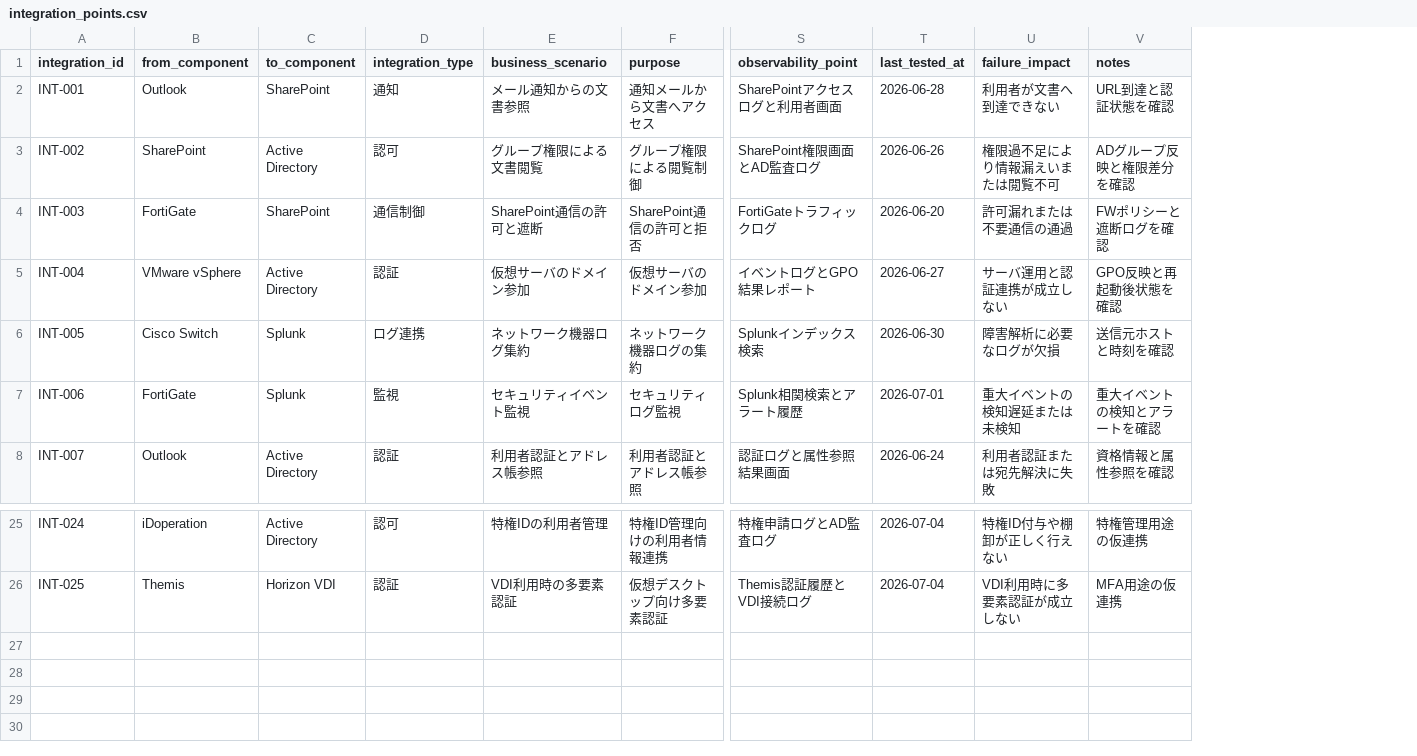
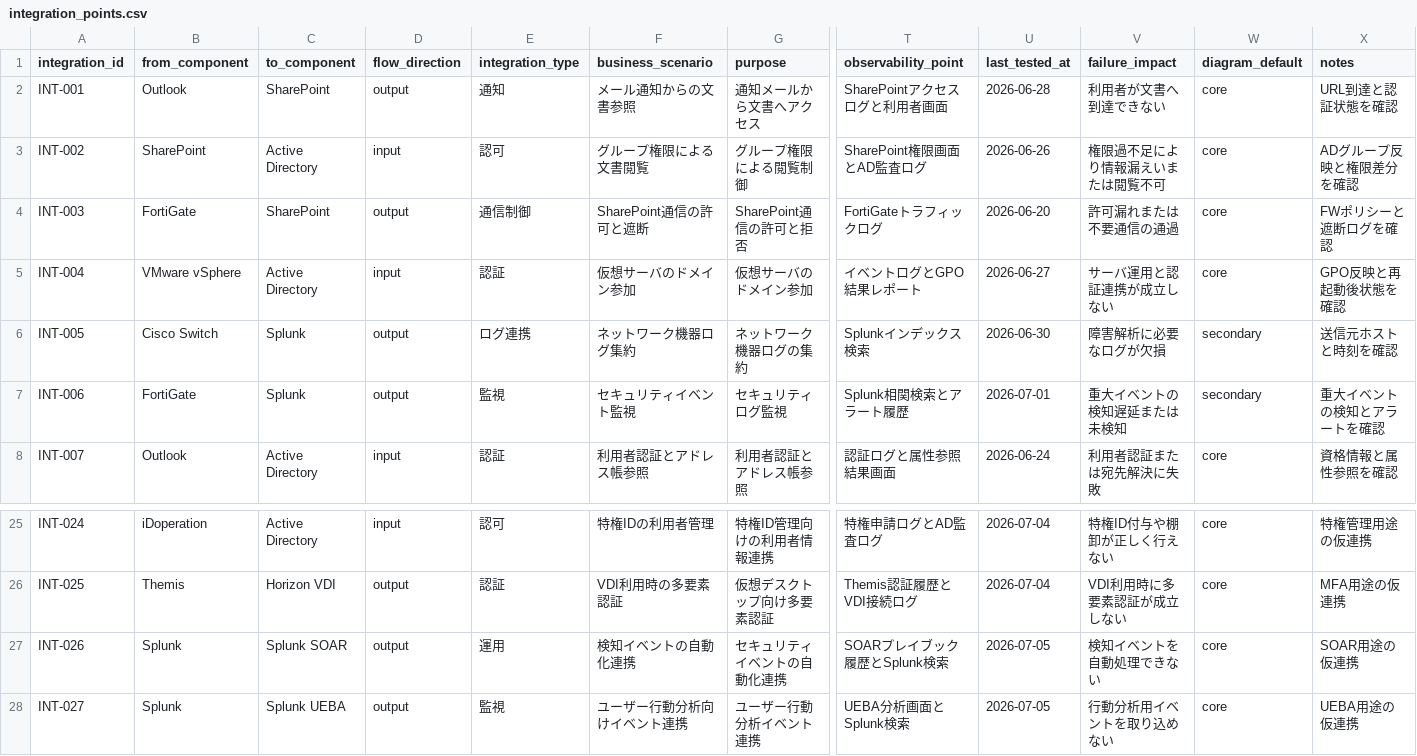
Before and after one commit to Dragongame7/Integration_map, a CSV file: data/integration_points.csv, drawn as a sheet; only a part is shown, gaps mark what is left out; rows hold the shown columns only; the diff names each change by its address in the sheet, - before the commit and + after, or states it on an @@ line.

Commit message:
Add LLM proposal import policy and review improvements

```diff
--- a/data/integration_points.csv
+++ b/data/integration_points.csv
+column D (flow_direction), rows 2-8: output | input | output | input | output | output | input; rows 25-26: input | output
+column W (diagram_default), rows 2-8: core | core | core | core | secondary | secondary | core; rows 25-26: core | core
+row 27: INT-026 | Splunk | Splunk SOAR | output | 運用 | 検知イベントの自動化連携 | セキュリティイベントの自動化連携 | SOARプレイブック履歴とSplunk検索 | 2026-07-05 | 検知イベントを自動処理できない | core | SOAR用途の仮連携
+row 28: INT-027 | Splunk | Splunk UEBA | output | 監視 | ユーザー行動分析向けイベント連携 | ユーザー行動分析イベント連携 | UEBA分析画面とSplunk検索 | 2026-07-05 | 行動分析用イベントを取り込めない | core | UEBA用途の仮連携
```
Also changed, not shown: data/components.csv, data/coverage_matrix.csv, 9 other files.
